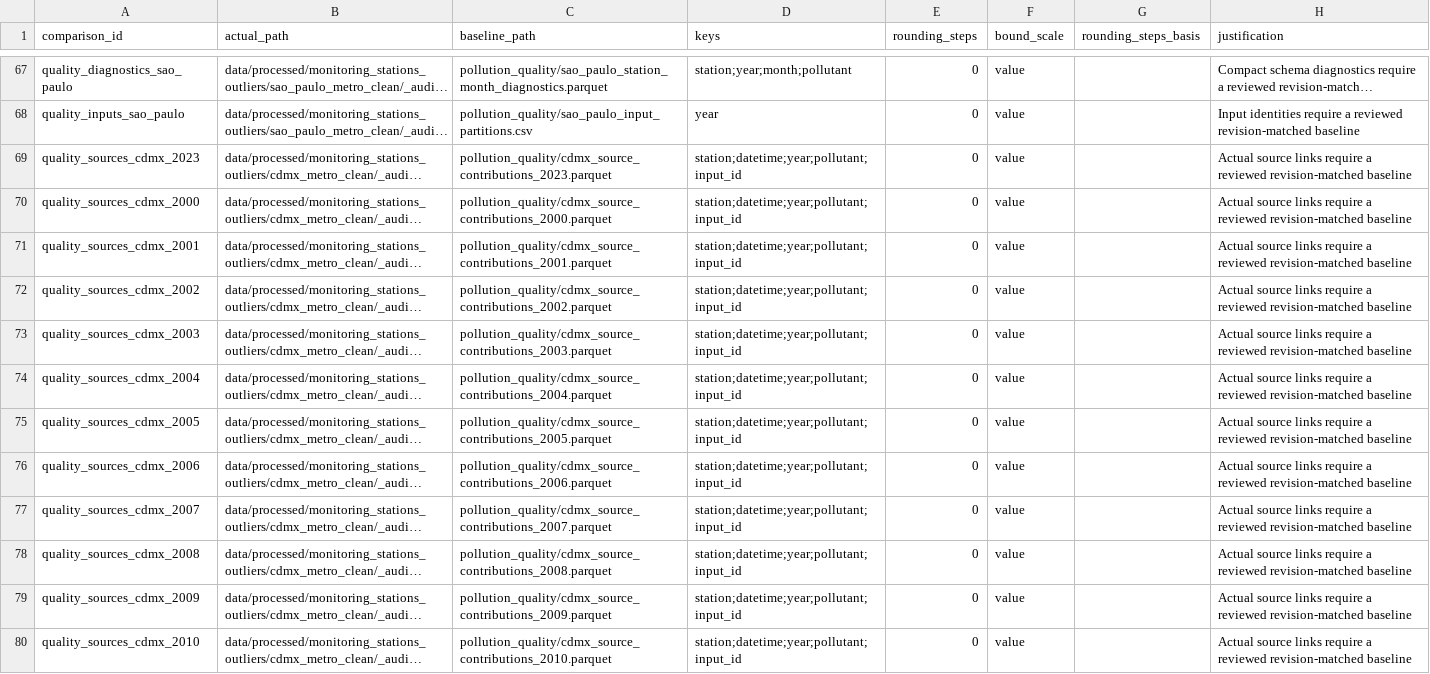
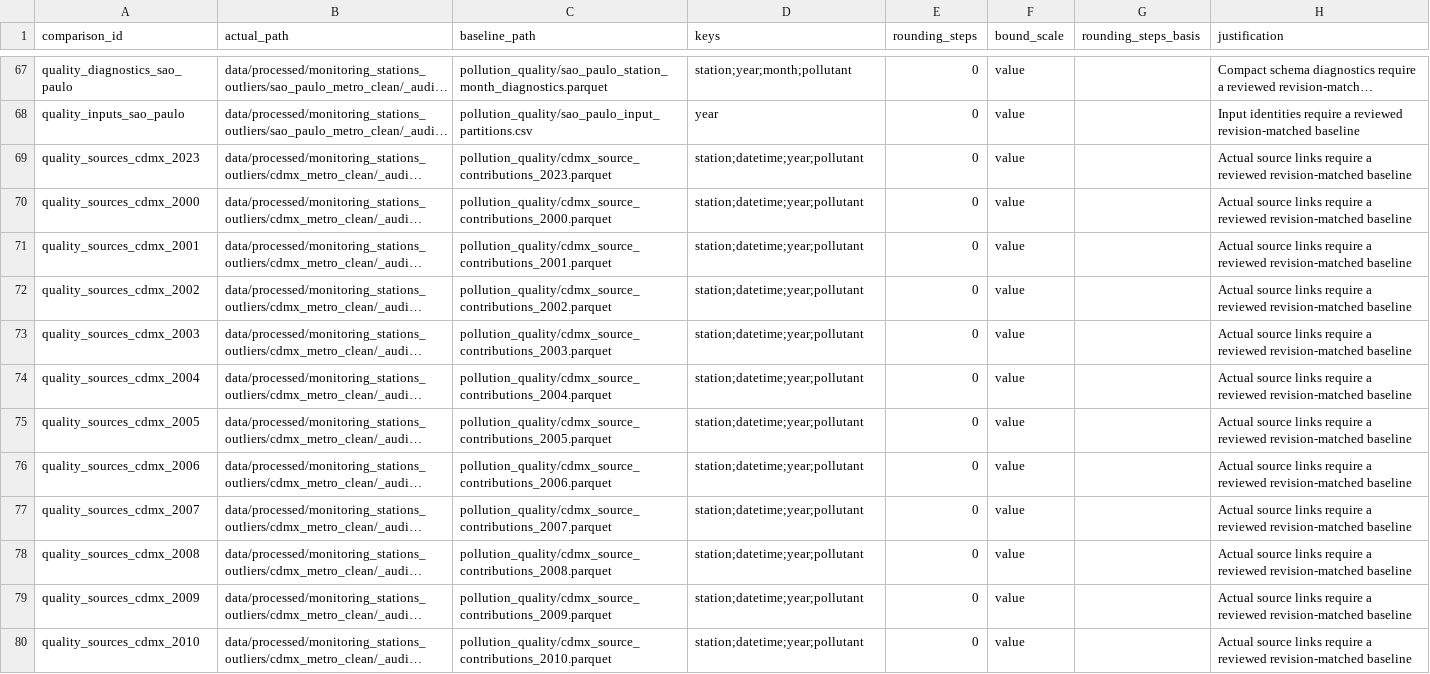
Before and after one commit to correia-marcos/air_quality, a CSV file: config/verification_comparisons.csv, drawn as a sheet; only a part is shown, gaps mark what is left out; long unchanged cells end in …; the diff covers the shown part only; the diff names each change by its address in the sheet, - before the commit and + after, or states it on an @@ line.

Commit message:
Refactor update: renamed files from review records to screening records (in detect_outliers.R); also removed input_id column with the Hash function and dropped row-level input identity

```diff
--- a/config/verification_comparisons.csv
+++ b/config/verification_comparisons.csv
-D69:D80 (keys): station;datetime;year;pollutant;input_id
+D69:D80 (keys): station;datetime;year;pollutant
```
Also changed, not shown: 24 edited cells elsewhere in this file, 8 other files.
